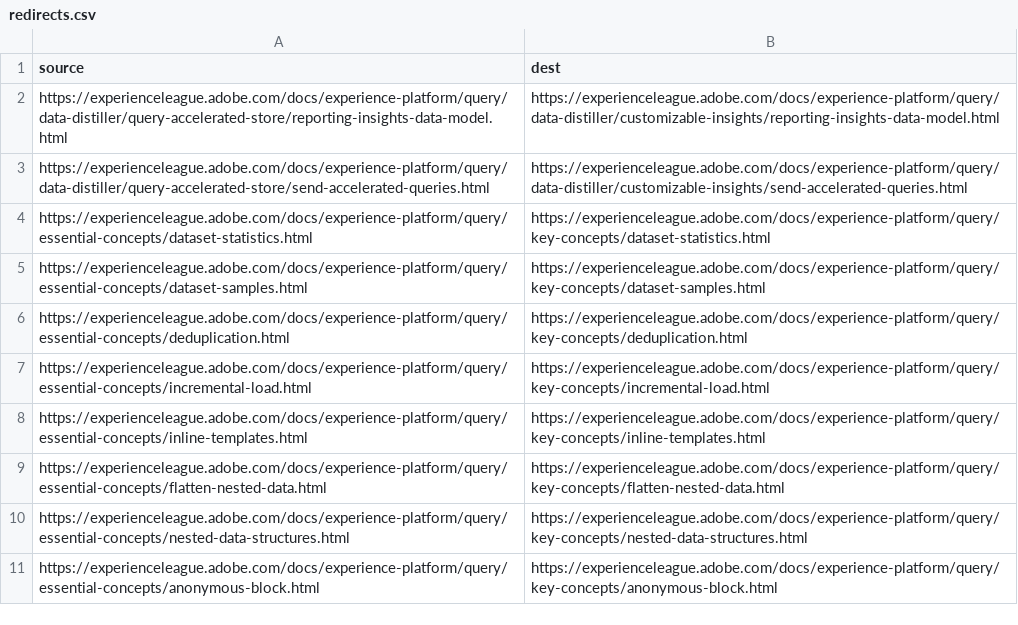
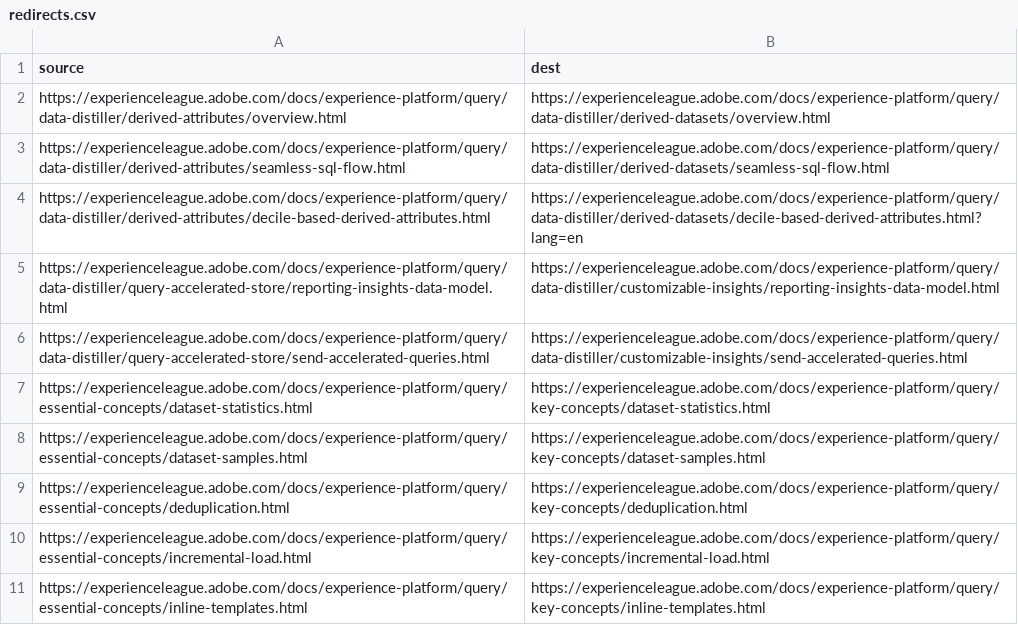
Before and after one commit to AdobeDocs/experience-platform.fr-FR, a CSV file: redirects.csv, drawn as a sheet; only a part is shown; the shorter side is filled out with more unchanged rows; the diff names each change by its address in the sheet, - before the commit and + after, or states it on an @@ line.

Commit message:
Updating Old File for core commit fa0a3d3dabf62287201b8f96841cda2c56d2bb6c

```diff
--- a/redirects.csv
+++ b/redirects.csv
+row 2: https://experienceleague.adobe.com/docs/experience-platform/query/data-distiller/derived-attributes/overview.html | https://experienceleague.adobe.com/docs/experience-platform/query/data-distiller/derived-datasets/overview.html
+row 3: https://experienceleague.adobe.com/docs/experience-platform/query/data-distiller/derived-attributes/seamless-sql-flow.html | https://experienceleague.adobe.com/docs/experience-platform/query/data-distiller/derived-datasets/seamless-sql-flow.html
+row 4: https://experienceleague.adobe.com/docs/experience-platform/query/data-distiller/derived-attributes/decile-based-derived-attributes.html | https://experienceleague.adobe.com/docs/experience-platform/query/data-distiller/derived-datasets/decile-based-derived-attributes.html?lang=en
```
